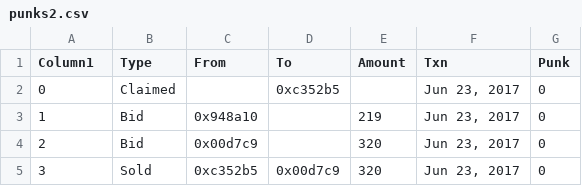
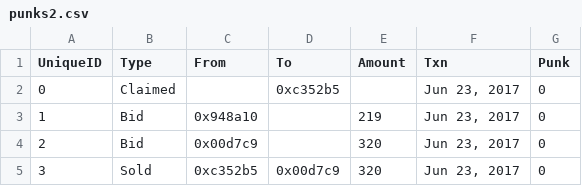
Before and after one commit to santeshan/santeshan, a CSV file: punks2.csv, drawn as a sheet; only a part is shown.

Commit message:
Add files via upload

```diff
--- a/punks2.csv
+++ b/punks2.csv
@@ -1,2 +1,2 @@
-Column1;Type;From;To;Amount;Txn;Punk
+UniqueID;Type;From;To;Amount;Txn;Punk
 0;Claimed;;0xc352b5;;Jun 23, 2017;0
```
